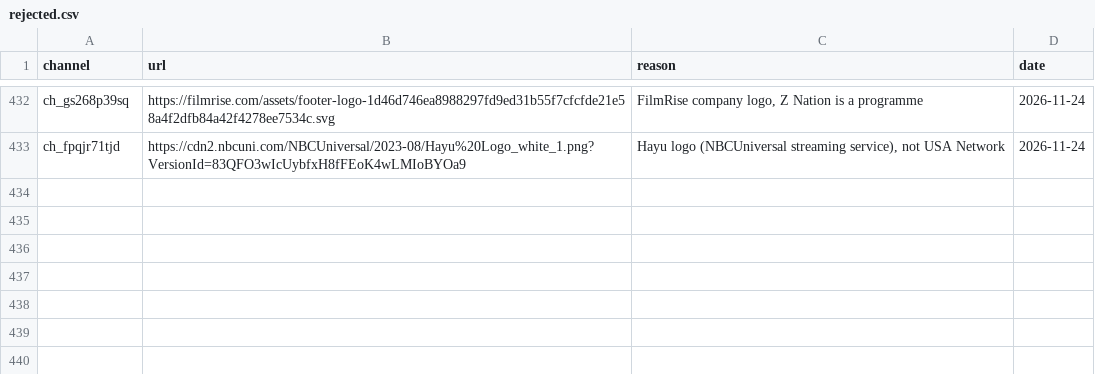
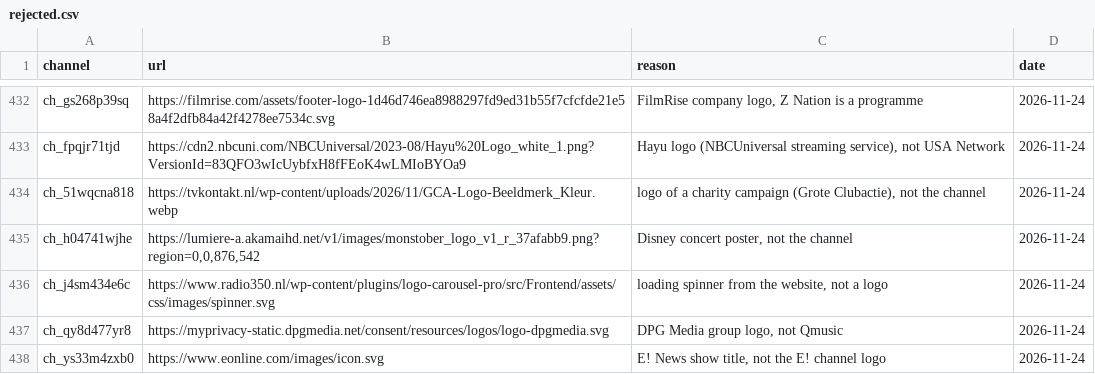
Before and after one commit to worldwide-tv-logos/database, a CSV file: data/rejected.csv, drawn as a sheet; only a part is shown, gaps mark what is left out.

Commit message:
Review: 7 logos refused (campaign, poster, spinner, group logo, show title, 2 unproven)

```diff
--- a/data/rejected.csv
+++ b/data/rejected.csv
@@ -433 +433,6 @@ ch_gs268p39sq,https://filmrise.com/assets/footer-logo-1d46d746ea8988297fd9ed31b5
 ch_fpqjr71tjd,https://cdn2.nbcuni.com/NBCUniversal/2023-08/Hayu%20Logo_white_1.png?VersionId=83QFO3wIcUybfxH8fFEoK4wLMIoBYOa9,"Hayu logo (NBCUniversal streaming service), not USA Network",2026-11-24
+ch_51wqcna818,https://tvkontakt.nl/wp-content/uploads/2026/11/GCA-Logo-Beeldmerk_Kleur.webp,"logo of a charity campaign (Grote Clubactie), not the channel",2026-11-24
+ch_h04741wjhe,"https://lumiere-a.akamaihd.net/v1/images/monstober_logo_v1_r_37afabb9.png?region=0,0,876,542","Disney concert poster, not the channel",2026-11-24
+ch_j4sm434e6c,https://www.radio350.nl/wp-content/plugins/logo-carousel-pro/src/Frontend/assets/css/images/spinner.svg,"loading spinner from the website, not a logo",2026-11-24
+ch_qy8d477yr8,https://myprivacy-static.dpgmedia.net/consent/resources/logos/logo-dpgmedia.svg,"DPG Media group logo, not Qmusic",2026-11-24
+ch_ys33m4zxb0,https://www.eonline.com/images/icon.svg,"E! News show title, not the E! channel logo",2026-11-24
```
Also changed, not shown: 13 other files.
